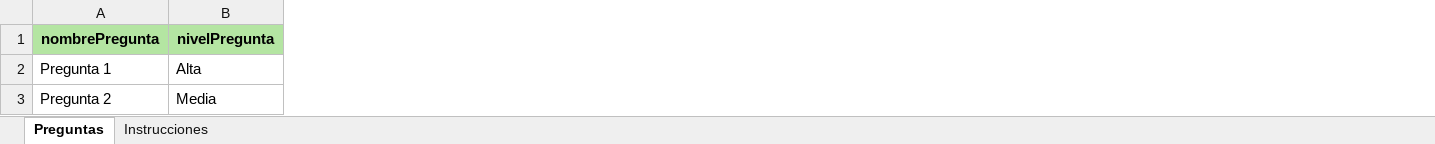
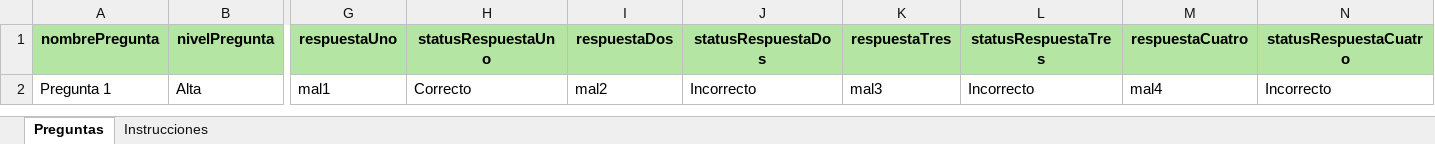
Before and after one commit to EnarmPro/Enarm365Pro, an Excel workbook: api/static/file/templatePreguntas.xlsx, sheet Preguntas, drawn as a sheet; only a part is shown, gaps mark what is left out; values as stored, in another font and other column widths than the file's, no borders; removed rows and columns are numbered as before the commit, all else as after; rows hold the shown columns only; the diff names each change by its address in the sheet, - before the commit and + after, or states it on an @@ line.

```diff
--- a/api/static/file/templatePreguntas.xlsx (sheet Preguntas)
+++ b/api/static/file/templatePreguntas.xlsx (sheet Preguntas)
+column G (respuestaUno), row 2: mal1
+column H (statusRespuestaUno), row 2: Correcto
+column I (respuestaDos), row 2: mal2
+column J (statusRespuestaDos), row 2: Incorrecto
+column K (respuestaTres), row 2: mal3
+column L (statusRespuestaTres), row 2: Incorrecto
+column M (respuestaCuatro), row 2: mal4
+column N (statusRespuestaCuatro), row 2: Incorrecto
-row 3: Pregunta 2 | Media
```
Also changed, not shown: 2 other files.
